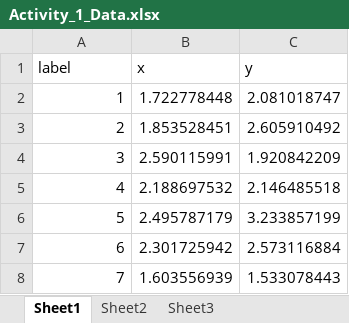
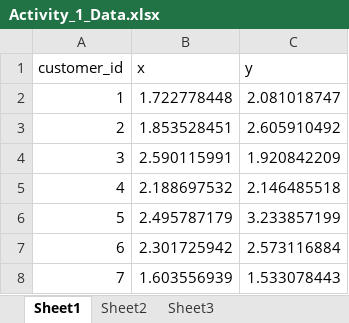
Before and after one commit to sanathvernekar/mlclass, an Excel workbook: Activity_1_Data.xlsx, sheet Sheet1, drawn as a sheet; only a part is shown; values as stored, in another font and other column widths than the file's, no borders; the diff names each change by its address in the sheet, - before the commit and + after, or states it on an @@ line.

```diff
--- a/Activity_1_Data.xlsx (sheet Sheet1)
+++ b/Activity_1_Data.xlsx (sheet Sheet1)
-A1: label
+A1: customer_id
```
Also changed, not shown: charts or pictures, 12 other files.
